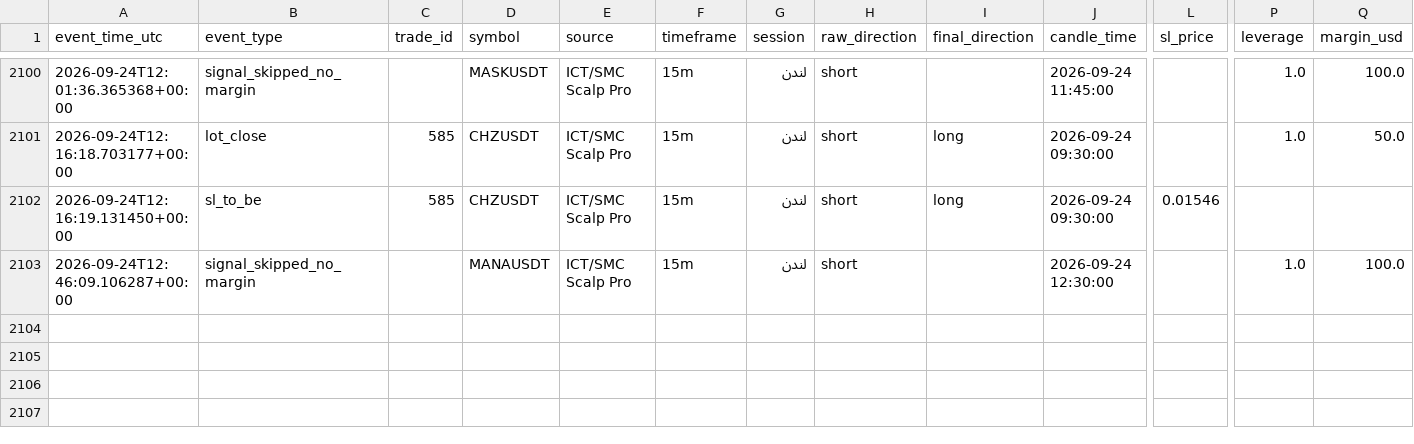
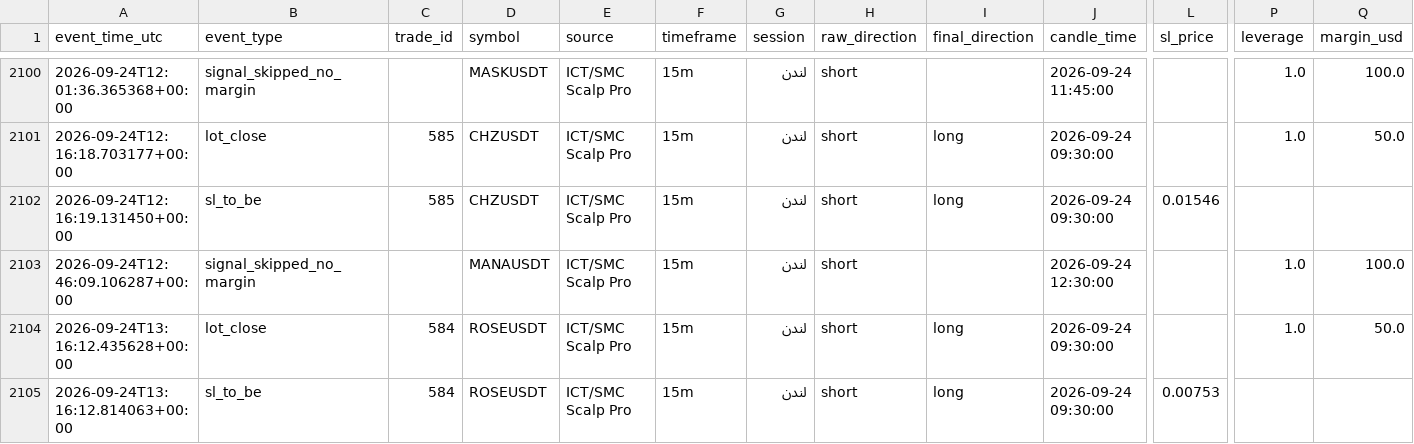
Before and after one commit to amirtorofi-sketch/Crypto-Signal-Bot, a CSV file: trades_log.csv, drawn as a sheet; only a part is shown, gaps mark what is left out; rows hold the shown columns only; the diff names each change by its address in the sheet, - before the commit and + after, or states it on an @@ line.

```diff
--- a/trades_log.csv
+++ b/trades_log.csv
+row 2104: 2026-09-24T13:16:12.435628+00:00 | lot_close | 584 | ROSEUSDT | ICT/SMC Scalp Pro | 15m | لندن | short | long | 2026-09-24 09:30:00 |  | 1.0 | 50.0
+row 2105: 2026-09-24T13:16:12.814063+00:00 | sl_to_be | 584 | ROSEUSDT | ICT/SMC Scalp Pro | 15m | لندن | short | long | 2026-09-24 09:30:00 | 0.00753
```
Also changed, not shown: 2 other files.
